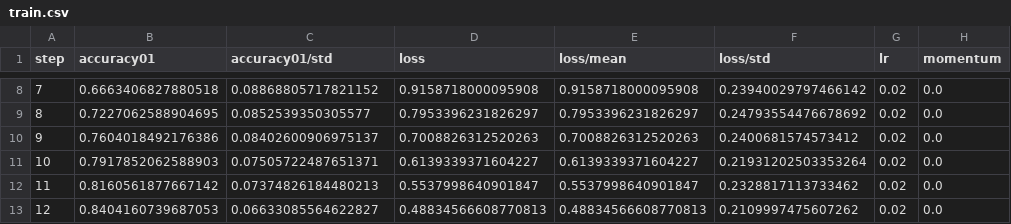
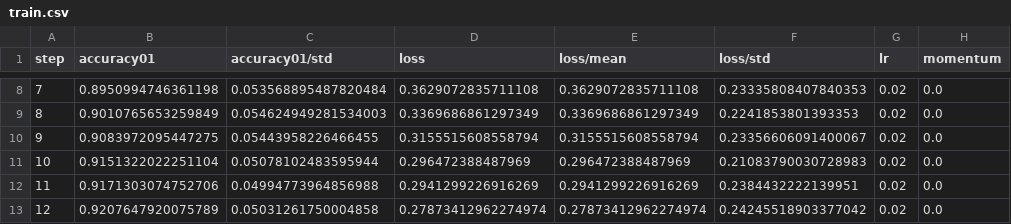
Before and after one commit to mdvdv/technologies-and-infrastructure-for-big-data, a CSV file: logs/csv_logger/train.csv, drawn as a sheet; only a part is shown, gaps mark what is left out; the diff covers the shown part only.

```diff
--- a/logs/csv_logger/train.csv
+++ b/logs/csv_logger/train.csv
@@ -8,6 +8,6 @@ step,accuracy01,accuracy01/std,loss,loss/mean,loss/std,lr,momentum
-7,0.6663406827880518,0.08868805717821152,0.9158718000095908,0.9158718000095908,0.23940029797466142,0.02,0.0
-8,0.7227062588904695,0.0852539350305577,0.7953396231826297,0.7953396231826297,0.24793554476678692,0.02,0.0
-9,0.7604018492176386,0.08402600906975137,0.7008826312520263,0.7008826312520263,0.2400681574573412,0.02,0.0
-10,0.7917852062588903,0.07505722487651371,0.6139339371604227,0.6139339371604227,0.21931202503353264,0.02,0.0
-11,0.8160561877667142,0.07374826184480213,0.5537998640901847,0.5537998640901847,0.2328817113733462,0.02,0.0
-12,0.8404160739687053,0.06633085564622827,0.48834566608770813,0.48834566608770813,0.2109997475607262,0.02,0.0
+7,0.8950994746361198,0.053568895487820484,0.3629072835711108,0.3629072835711108,0.23335808407840353,0.02,0.0
+8,0.9010765653259849,0.054624949281534003,0.3369686861297349,0.3369686861297349,0.2241853801393353,0.02,0.0
+9,0.9083972095447275,0.05443958226466455,0.3155515608558794,0.3155515608558794,0.23356606091400067,0.02,0.0
+10,0.9151322022251104,0.05078102483595944,0.296472388487969,0.296472388487969,0.21083790030728983,0.02,0.0
+11,0.9171303074752706,0.04994773964856988,0.2941299226916269,0.2941299226916269,0.2384432222139951,0.02,0.0
+12,0.9207647920075789,0.05031261750004858,0.27873412962274974,0.27873412962274974,0.24245518903377042,0.02,0.0
```
Also changed, not shown: 95 edited cells elsewhere in this file, logs/csv_logger/valid.csv, 9 other files.
